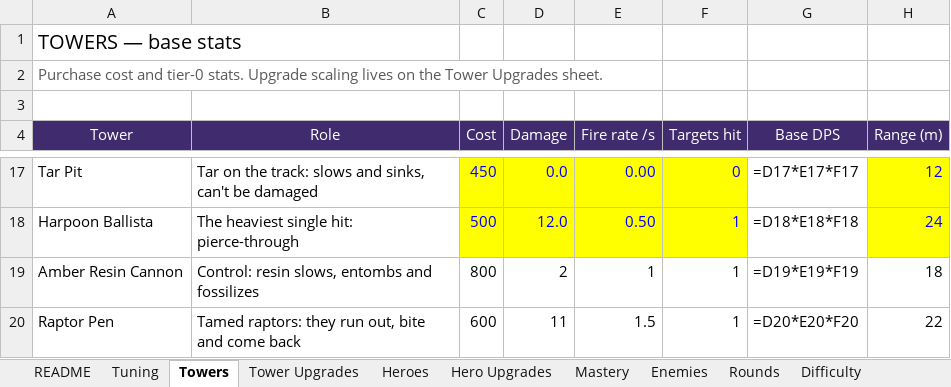
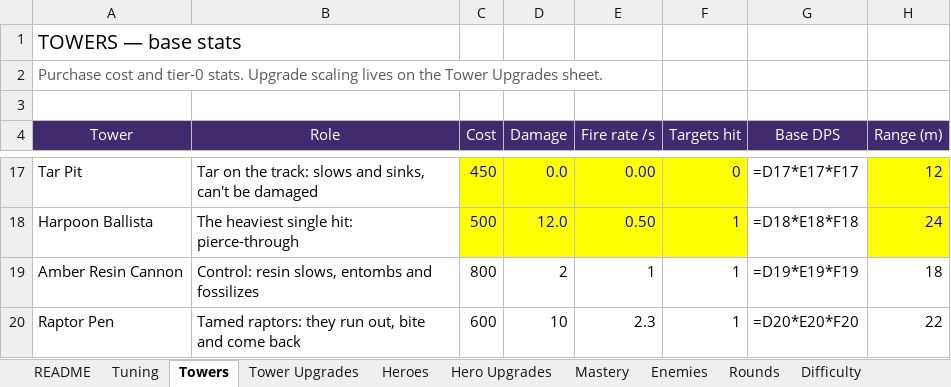
Before and after one commit to BigJover/storm-split, an Excel workbook: Storm-Split-Balance.xlsx, sheet Towers, drawn as a sheet; only a part is shown, gaps mark what is left out; values as stored, in another font and other column widths than the file's, no borders; formulas without a stored value are shown as written; the diff names each change by its address in the sheet, - before the commit and + after, or states it on an @@ line.

```diff
--- a/Storm-Split-Balance.xlsx (sheet Towers)
+++ b/Storm-Split-Balance.xlsx (sheet Towers)
-D20 (Damage): 11
+D20 (Damage): 10
-E20 (Fire rate /s): 1.5
+E20 (Fire rate /s): 2.3
```
Also changed, not shown: sheet Tower Upgrades, 8 other files.
